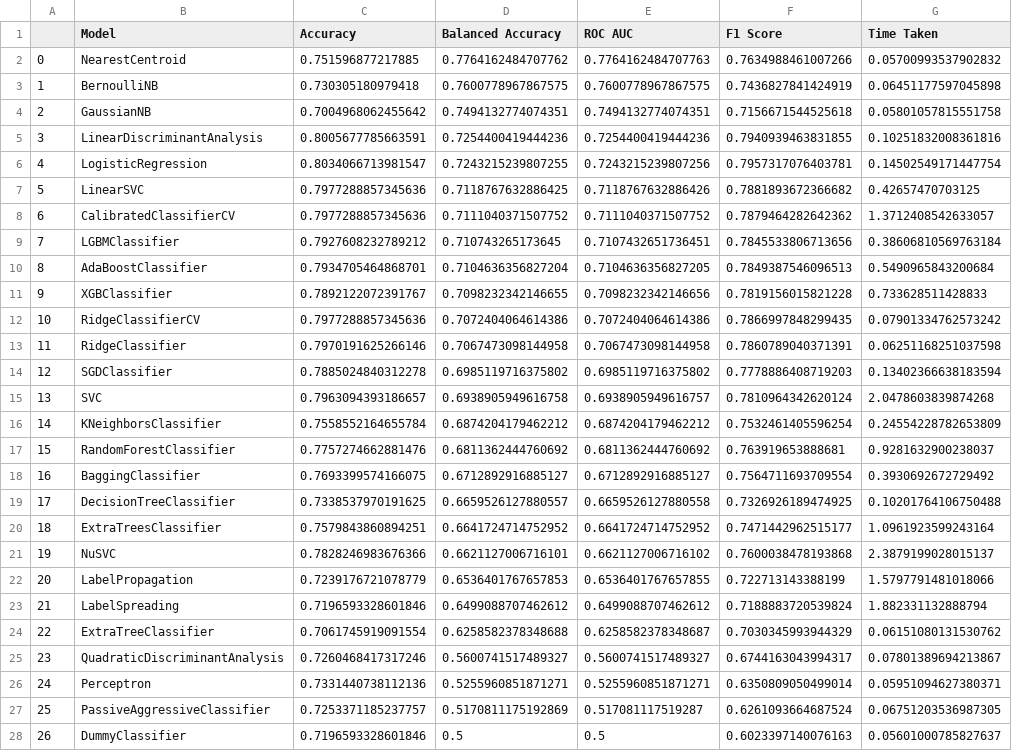
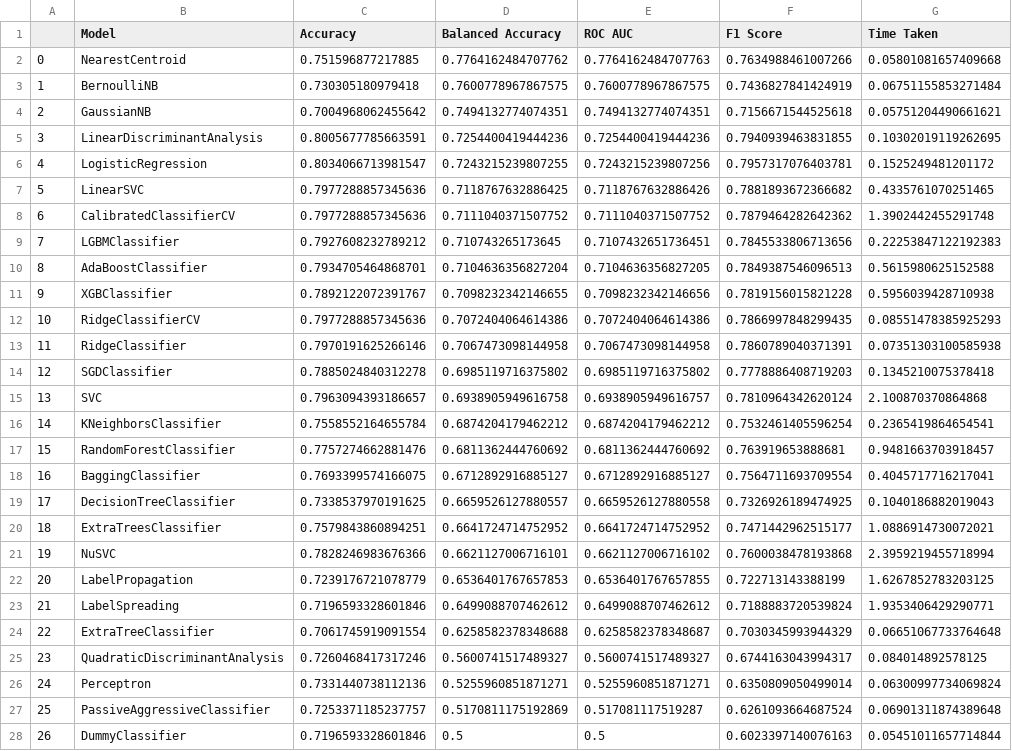
Before and after one commit to Brownsey/lazypredictwrapper, a CSV file: data/cognizant_models.csv, drawn as a sheet; the diff names each change by its address in the sheet, - before the commit and + after, or states it on an @@ line.

Commit message:
code written need to update it so best model has predict_proba method

```diff
--- a/data/cognizant_models.csv
+++ b/data/cognizant_models.csv
-G2 (Time Taken): 0.05700993537902832
+G2 (Time Taken): 0.05801081657409668
-G3 (Time Taken): 0.06451177597045898
+G3 (Time Taken): 0.06751155853271484
-G4 (Time Taken): 0.05801057815551758
+G4 (Time Taken): 0.05751204490661621
-G5 (Time Taken): 0.10251832008361816
+G5 (Time Taken): 0.10302019119262695
-G6 (Time Taken): 0.14502549171447754
+G6 (Time Taken): 0.1525249481201172
-G7 (Time Taken): 0.42657470703125
+G7 (Time Taken): 0.4335761070251465
-G8 (Time Taken): 1.3712408542633057
+G8 (Time Taken): 1.3902442455291748
-G9 (Time Taken): 0.38606810569763184
+G9 (Time Taken): 0.22253847122192383
-G10 (Time Taken): 0.5490965843200684
+G10 (Time Taken): 0.5615980625152588
-G11 (Time Taken): 0.733628511428833
+G11 (Time Taken): 0.5956039428710938
-G12 (Time Taken): 0.07901334762573242
+G12 (Time Taken): 0.08551478385925293
-G13 (Time Taken): 0.06251168251037598
+G13 (Time Taken): 0.07351303100585938
-G14 (Time Taken): 0.13402366638183594
+G14 (Time Taken): 0.1345210075378418
-G15 (Time Taken): 2.0478603839874268
+G15 (Time Taken): 2.100870370864868
-G16 (Time Taken): 0.24554228782653809
+G16 (Time Taken): 0.2365419864654541
-G17 (Time Taken): 0.9281632900238037
+G17 (Time Taken): 0.9481663703918457
-G18 (Time Taken): 0.3930692672729492
+G18 (Time Taken): 0.4045717716217041
-G19 (Time Taken): 0.10201764106750488
+G19 (Time Taken): 0.1040186882019043
-G20 (Time Taken): 1.0961923599243164
+G20 (Time Taken): 1.0886914730072021
-G21 (Time Taken): 2.3879199028015137
+G21 (Time Taken): 2.3959219455718994
-G22 (Time Taken): 1.5797791481018066
+G22 (Time Taken): 1.6267852783203125
-G23 (Time Taken): 1.882331132888794
+G23 (Time Taken): 1.9353406429290771
-G24 (Time Taken): 0.06151080131530762
+G24 (Time Taken): 0.06651067733764648
-G25 (Time Taken): 0.07801389694213867
+G25 (Time Taken): 0.084014892578125
-G26 (Time Taken): 0.05951094627380371
+G26 (Time Taken): 0.06300997734069824
-G27 (Time Taken): 0.06751203536987305
+G27 (Time Taken): 0.06901311874389648
-G28 (Time Taken): 0.05601000785827637
+G28 (Time Taken): 0.05451011657714844
```
Also changed, not shown: 7 other files.
